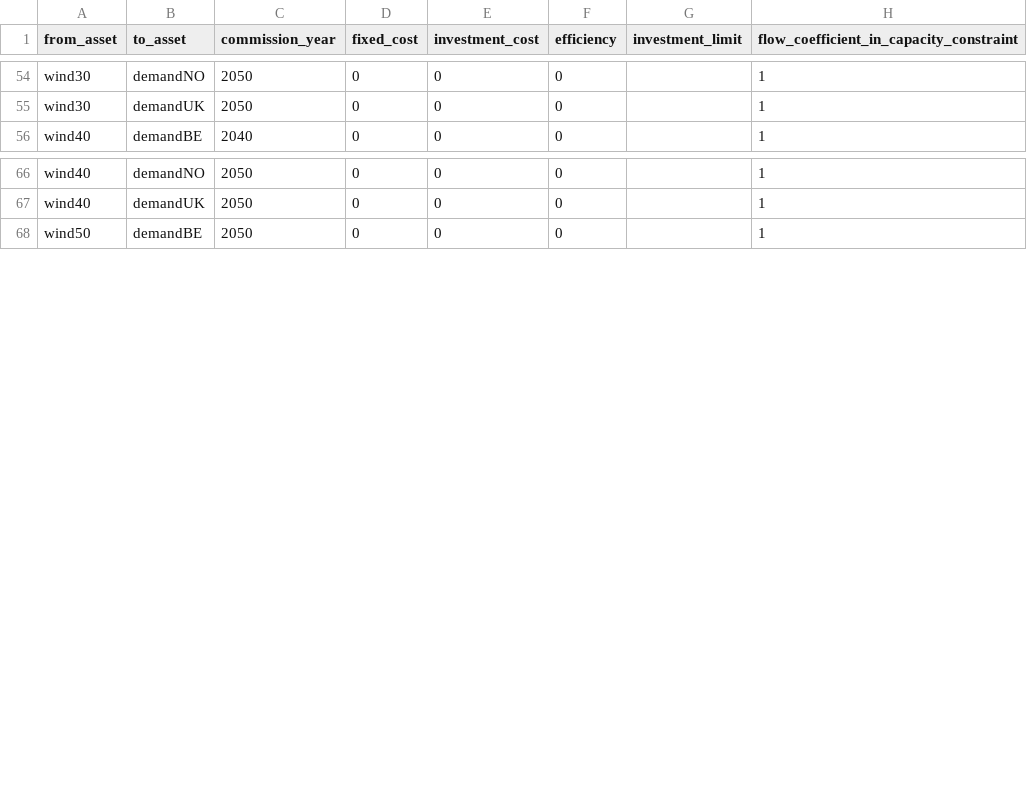
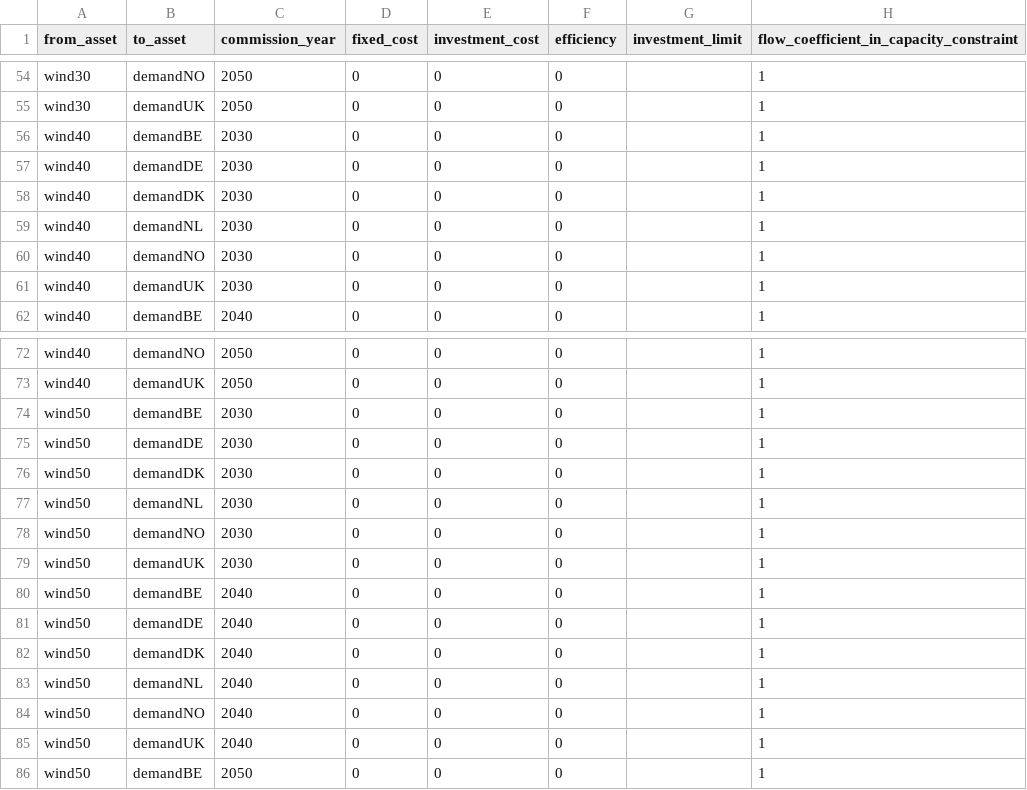
Before and after one commit to nnhjy/VintageDemo, a CSV file: model-instance-Tulipa/inputs-vintage-standard_clumsy/flow-commission.csv, drawn as a sheet; only a part is shown, gaps mark what is left out; the diff names each change by its address in the sheet, - before the commit and + after, or states it on an @@ line.

```diff
--- a/model-instance-Tulipa/inputs-vintage-standard_clumsy/flow-commission.csv
+++ b/model-instance-Tulipa/inputs-vintage-standard_clumsy/flow-commission.csv
+row 56: wind40 | demandBE | 2030 | 0 | 0 | 0 |  | 1
+row 57: wind40 | demandDE | 2030 | 0 | 0 | 0 |  | 1
+row 58: wind40 | demandDK | 2030 | 0 | 0 | 0 |  | 1
+row 59: wind40 | demandNL | 2030 | 0 | 0 | 0 |  | 1
+row 60: wind40 | demandNO | 2030 | 0 | 0 | 0 |  | 1
+row 61: wind40 | demandUK | 2030 | 0 | 0 | 0 |  | 1
+row 74: wind50 | demandBE | 2030 | 0 | 0 | 0 |  | 1
+row 75: wind50 | demandDE | 2030 | 0 | 0 | 0 |  | 1
+row 76: wind50 | demandDK | 2030 | 0 | 0 | 0 |  | 1
+row 77: wind50 | demandNL | 2030 | 0 | 0 | 0 |  | 1
+row 78: wind50 | demandNO | 2030 | 0 | 0 | 0 |  | 1
+row 79: wind50 | demandUK | 2030 | 0 | 0 | 0 |  | 1
+row 80: wind50 | demandBE | 2040 | 0 | 0 | 0 |  | 1
+row 81: wind50 | demandDE | 2040 | 0 | 0 | 0 |  | 1
+row 82: wind50 | demandDK | 2040 | 0 | 0 | 0 |  | 1
+row 83: wind50 | demandNL | 2040 | 0 | 0 | 0 |  | 1
+row 84: wind50 | demandNO | 2040 | 0 | 0 | 0 |  | 1
+row 85: wind50 | demandUK | 2040 | 0 | 0 | 0 |  | 1
```
Also changed, not shown: model-instance-Tulipa/inputs-vintage-standard_clumsy/flow-milestone.csv.
